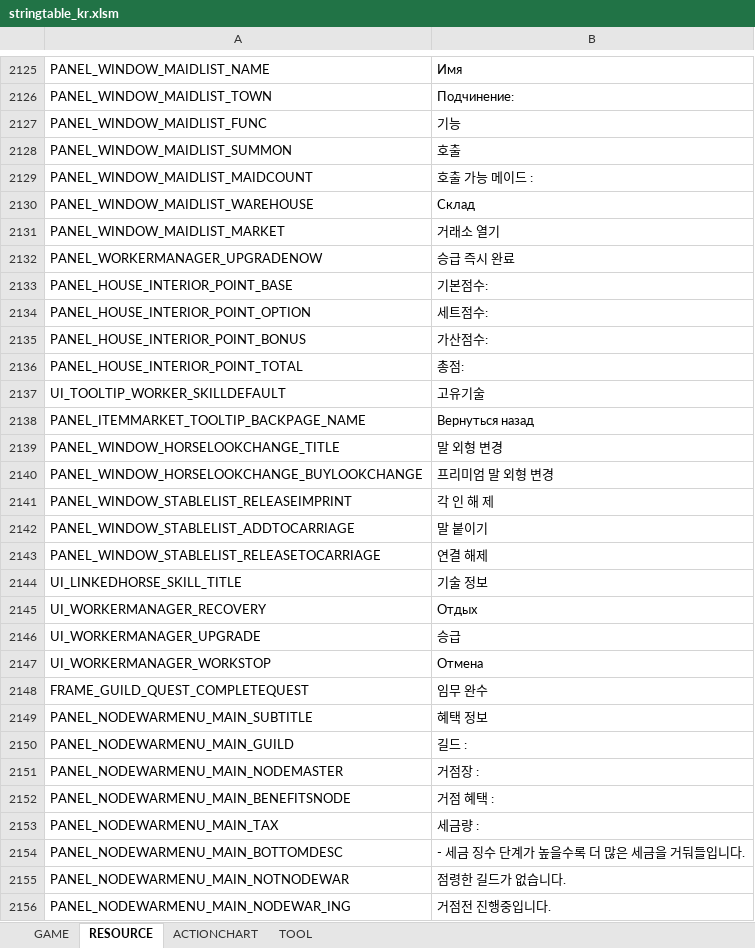
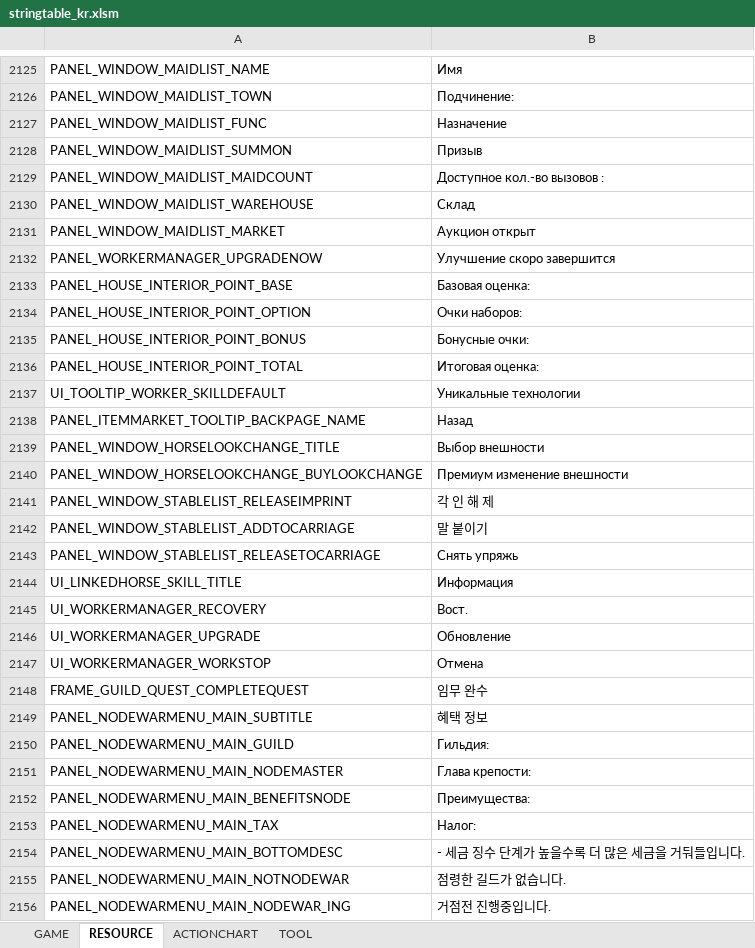
Before and after one commit to Lykii22/BDORUS, an Excel workbook: prestringtable/kr/stringtable_kr.xlsm, sheet RESOURCE, drawn as a sheet; only a part is shown, gaps mark what is left out; values as stored, in another font and other column widths than the file's, no borders; the diff covers the shown part only; the diff names each change by its address in the sheet, - before the commit and + after, or states it on an @@ line.

```diff
--- a/prestringtable/kr/stringtable_kr.xlsm (sheet RESOURCE)
+++ b/prestringtable/kr/stringtable_kr.xlsm (sheet RESOURCE)
-B2127: 기능
+B2127: Назначение
-B2128: 호출
+B2128: Призыв
-B2129: 호출 가능 메이드 :
+B2129: Доступное кол.-во вызовов :
-B2131: 거래소 열기
+B2131: Аукцион открыт
-B2132: 승급 즉시 완료
+B2132: Улучшение скоро завершится
-B2133: 기본점수:
+B2133: Базовая оценка:
-B2134: 세트점수:
+B2134: Очки наборов:
-B2135: 가산점수:
+B2135: Бонусные очки:
-B2136: 총점:
+B2136: Итоговая оценка:
-B2137: 고유기술
+B2137: Уникальные технологии
-B2138: Вернуться назад
+B2138: Назад
-B2139: 말 외형 변경
+B2139: Выбор внешности
-B2140: 프리미엄 말 외형 변경
+B2140: Премиум изменение внешности
-B2143: 연결 해제
+B2143: Снять упряжь
-B2144: 기술 정보
+B2144: Информация
-B2145: Отдых
+B2145: Вост.
-B2146: 승급
+B2146: Обновление
-B2150: 길드 :
+B2150: Гильдия:
-B2151: 거점장 :
+B2151: Глава крепости:
-B2152: 거점 혜택 :
+B2152: Преимущества:
-B2153: 세금량 :
+B2153: Налог:
```
Also changed, not shown: 42 edited cells elsewhere in this sheet, sheet GAME, sheet TOOL, prestringtable/kr/stringtable_cutscene_kr.xlsm, prestringtable/kr/symbolnostringtable_kr.xlsm, 2 other files.
